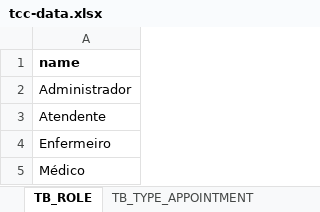
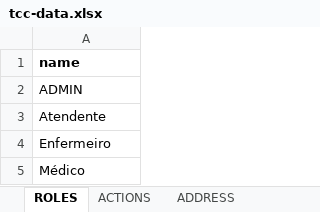
Before and after one commit to jucelinojunior/Help-Doctor-API, an Excel workbook: tables/tcc-data.xlsx, sheet ROLES, drawn as a sheet; values as stored, in another font and other column widths than the file's, no borders; the diff names each change by its address in the sheet, - before the commit and + after, or states it on an @@ line.

```diff
--- a/tables/tcc-data.xlsx (sheet ROLES)
+++ b/tables/tcc-data.xlsx (sheet ROLES)
-sheet tab: TB_ROLE
+sheet tab: ROLES
+sheet tab: ACTIONS
+sheet tab: ADDRESS
-A2: Administrador
+A2: ADMIN
```
Also changed, not shown: sheet HOSPITAL, sheet PATIENT, sheet USERS, other sheet tabs, 6 other files.
